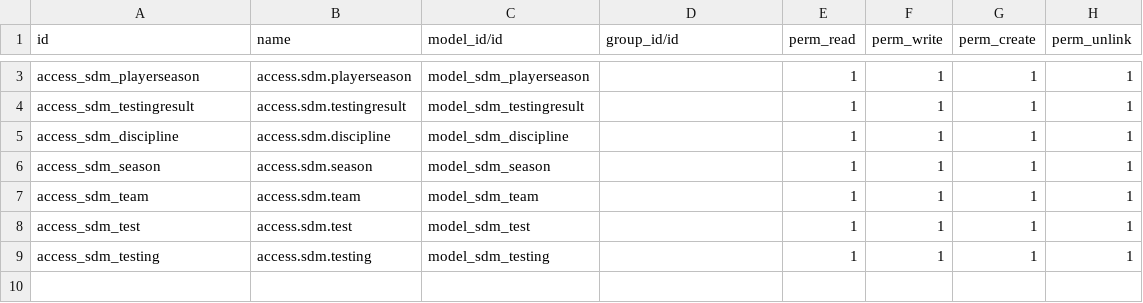
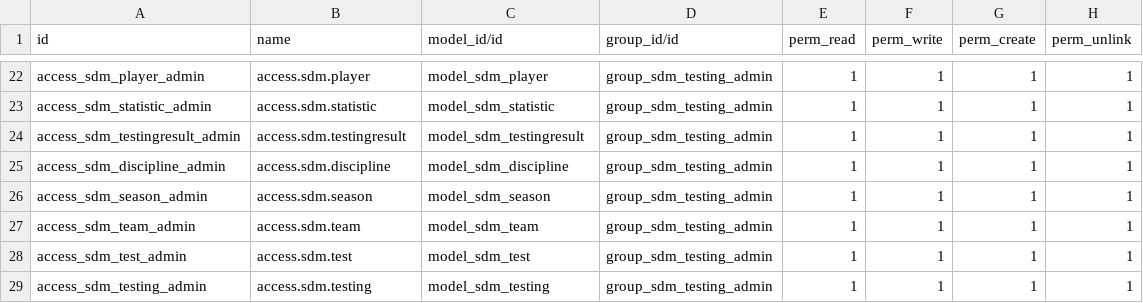
Before and after one commit to patrik-dovicovic/odoo, a CSV file: addons/testovanie/security/ir.model.access.csv, drawn as a sheet; only a part is shown, gaps mark what is left out; addresses are those after the commit; the diff covers the shown part only; the diff names each change by its address in the sheet, - before the commit and + after, or states it on an @@ line.

```diff
--- a/addons/testovanie/security/ir.model.access.csv
+++ b/addons/testovanie/security/ir.model.access.csv
-A22 (id): access_sdm_playerseason
+A22 (id): access_sdm_player_admin
-B22 (name): access.sdm.playerseason
+B22 (name): access.sdm.player
-C22 (model_id/id): model_sdm_playerseason
+C22 (model_id/id): model_sdm_player
-D22 (group_id/id): (empty)
+D22 (group_id/id): group_sdm_testing_admin
+row 23: access_sdm_statistic_admin | access.sdm.statistic | model_sdm_statistic | group_sdm_testing_admin | 1 | 1 | 1 | 1
-A24 (id): access_sdm_testingresult
+A24 (id): access_sdm_testingresult_admin
-D24:D29 (group_id/id): (empty)
+D24:D29 (group_id/id): group_sdm_testing_admin
-A25 (id): access_sdm_discipline
+A25 (id): access_sdm_discipline_admin
-A26 (id): access_sdm_season
+A26 (id): access_sdm_season_admin
-A27 (id): access_sdm_team
+A27 (id): access_sdm_team_admin
-A28 (id): access_sdm_test
+A28 (id): access_sdm_test_admin
-A29 (id): access_sdm_testing
+A29 (id): access_sdm_testing_admin
```
Also changed, not shown: 19 added rows and 2 edited cells elsewhere in this file, 42 other files.
